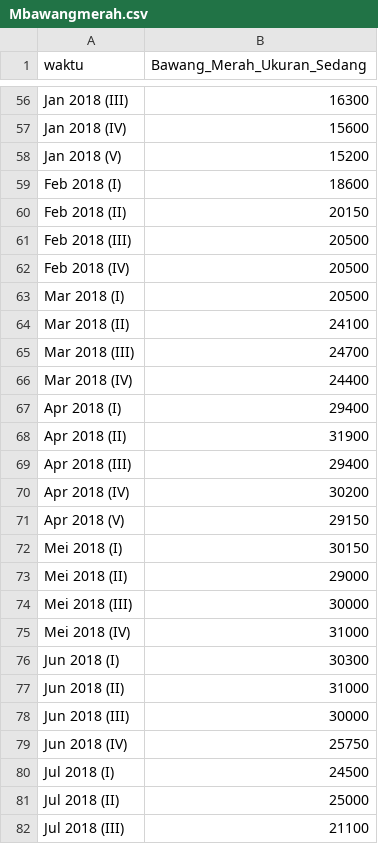
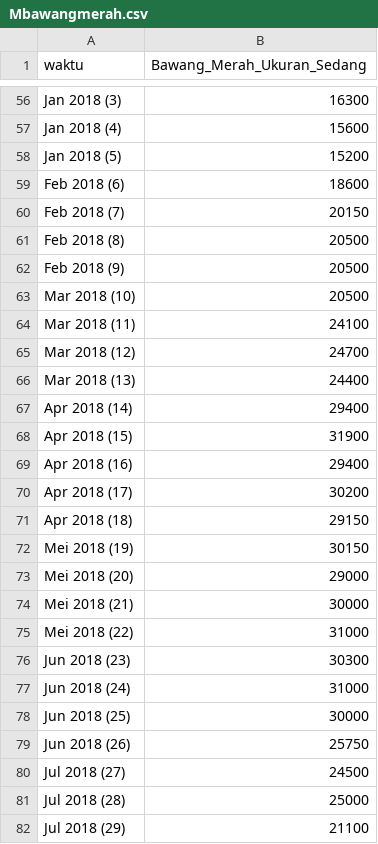
Before and after one commit to sedyansyah/data-harga-pangan, a CSV file: Mbawangmerah.csv, drawn as a sheet; only a part is shown, gaps mark what is left out; the diff covers the shown part only; the diff names each change by its address in the sheet, - before the commit and + after, or states it on an @@ line.

```diff
--- a/Mbawangmerah.csv
+++ b/Mbawangmerah.csv
-A56 (waktu): Jan 2018 (III)
+A56 (waktu): Jan 2018 (3)
-A57 (waktu): Jan 2018 (IV)
+A57 (waktu): Jan 2018 (4)
-A58 (waktu): Jan 2018 (V)
+A58 (waktu): Jan 2018 (5)
-A59 (waktu): Feb 2018 (I)
+A59 (waktu): Feb 2018 (6)
-A60 (waktu): Feb 2018 (II)
+A60 (waktu): Feb 2018 (7)
-A61 (waktu): Feb 2018 (III)
+A61 (waktu): Feb 2018 (8)
-A62 (waktu): Feb 2018 (IV)
+A62 (waktu): Feb 2018 (9)
-A63 (waktu): Mar 2018 (I)
+A63 (waktu): Mar 2018 (10)
-A64 (waktu): Mar 2018 (II)
+A64 (waktu): Mar 2018 (11)
-A65 (waktu): Mar 2018 (III)
+A65 (waktu): Mar 2018 (12)
-A66 (waktu): Mar 2018 (IV)
+A66 (waktu): Mar 2018 (13)
-A67 (waktu): Apr 2018 (I)
+A67 (waktu): Apr 2018 (14)
-A68 (waktu): Apr 2018 (II)
+A68 (waktu): Apr 2018 (15)
-A69 (waktu): Apr 2018 (III)
+A69 (waktu): Apr 2018 (16)
-A70 (waktu): Apr 2018 (IV)
+A70 (waktu): Apr 2018 (17)
-A71 (waktu): Apr 2018 (V)
+A71 (waktu): Apr 2018 (18)
-A72 (waktu): Mei 2018 (I)
+A72 (waktu): Mei 2018 (19)
-A73 (waktu): Mei 2018 (II)
+A73 (waktu): Mei 2018 (20)
-A74 (waktu): Mei 2018 (III)
+A74 (waktu): Mei 2018 (21)
-A75 (waktu): Mei 2018 (IV)
+A75 (waktu): Mei 2018 (22)
-A76 (waktu): Jun 2018 (I)
+A76 (waktu): Jun 2018 (23)
-A77 (waktu): Jun 2018 (II)
+A77 (waktu): Jun 2018 (24)
-A78 (waktu): Jun 2018 (III)
+A78 (waktu): Jun 2018 (25)
-A79 (waktu): Jun 2018 (IV)
+A79 (waktu): Jun 2018 (26)
-A80 (waktu): Jul 2018 (I)
+A80 (waktu): Jul 2018 (27)
-A81 (waktu): Jul 2018 (II)
+A81 (waktu): Jul 2018 (28)
-A82 (waktu): Jul 2018 (III)
+A82 (waktu): Jul 2018 (29)
```
Also changed, not shown: 122 edited cells elsewhere in this file.
